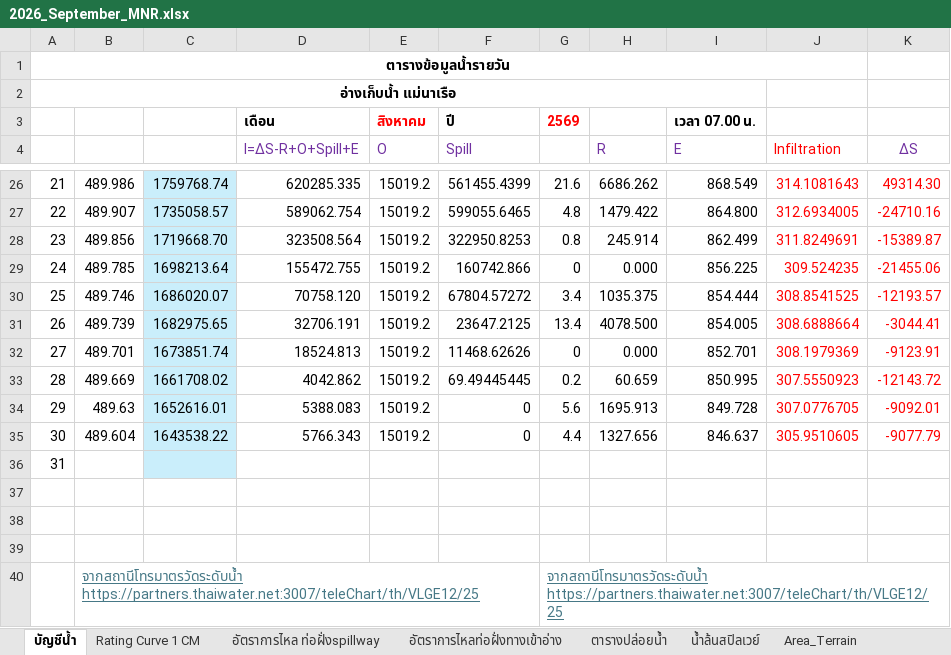
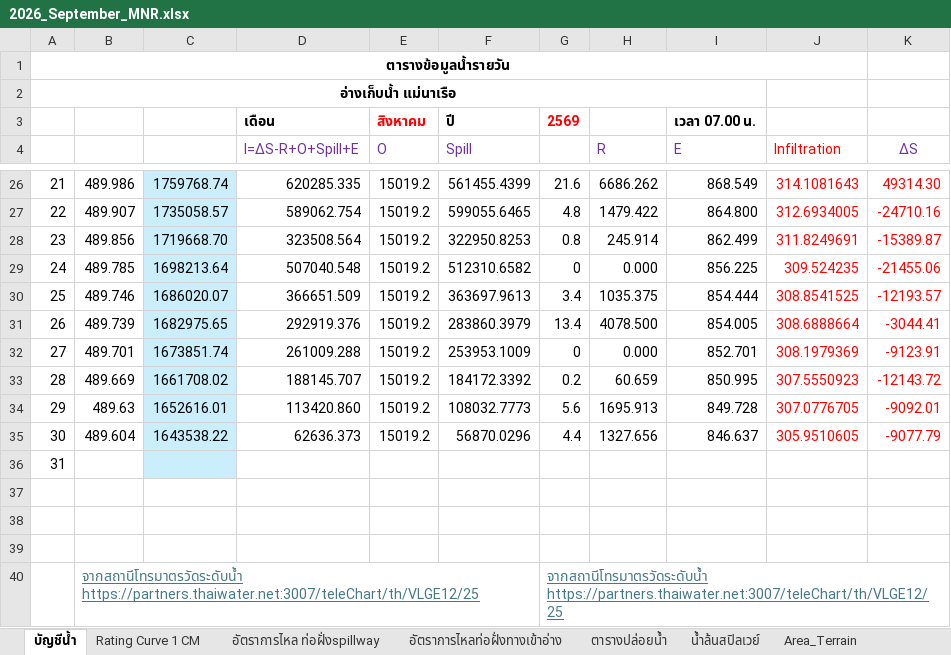
Before and after one commit to mpdox30/maenarua-water-web, an Excel workbook: 01_data/Reservoirs/inflow/2026/2026_September_MNR.xlsx, sheet บัญชีน้ำ, drawn as a sheet; only a part is shown, gaps mark what is left out; values as stored, in another font and other column widths than the file's, no borders; conditional formats not drawn; the diff names each change by its address in the sheet, - before the commit and + after, or states it on an @@ line.

```diff
--- a/01_data/Reservoirs/inflow/2026/2026_September_MNR.xlsx (sheet บัญชีน้ำ)
+++ b/01_data/Reservoirs/inflow/2026/2026_September_MNR.xlsx (sheet บัญชีน้ำ)
-D29 (I=ΔS-R+O+Spill+E): 155472.755
+D29 (I=ΔS-R+O+Spill+E): 507040.548
-F29 (Spill): 160742.866
+F29 (Spill): 512310.6582
-D30 (I=ΔS-R+O+Spill+E): 70758.120
+D30 (I=ΔS-R+O+Spill+E): 366651.509
-F30 (Spill): 67804.57272
+F30 (Spill): 363697.9613
-D31 (I=ΔS-R+O+Spill+E): 32706.191
+D31 (I=ΔS-R+O+Spill+E): 292919.376
-F31 (Spill): 23647.2125
+F31 (Spill): 283860.3979
-D32 (I=ΔS-R+O+Spill+E): 18524.813
+D32 (I=ΔS-R+O+Spill+E): 261009.288
-F32 (Spill): 11468.62626
+F32 (Spill): 253953.1009
-D33 (I=ΔS-R+O+Spill+E): 4042.862
+D33 (I=ΔS-R+O+Spill+E): 188145.707
-F33 (Spill): 69.49445445
+F33 (Spill): 184172.3392
-D34 (I=ΔS-R+O+Spill+E): 5388.083
+D34 (I=ΔS-R+O+Spill+E): 113420.860
-F34 (Spill): 0
+F34 (Spill): 108032.7773
-D35 (I=ΔS-R+O+Spill+E): 5766.343
+D35 (I=ΔS-R+O+Spill+E): 62636.373
-F35 (Spill): 0
+F35 (Spill): 56870.0296
```
Also changed, not shown: 01_data/Reservoirs/inflow/2026/2026_October_MNR.xlsx, 2 other files.
